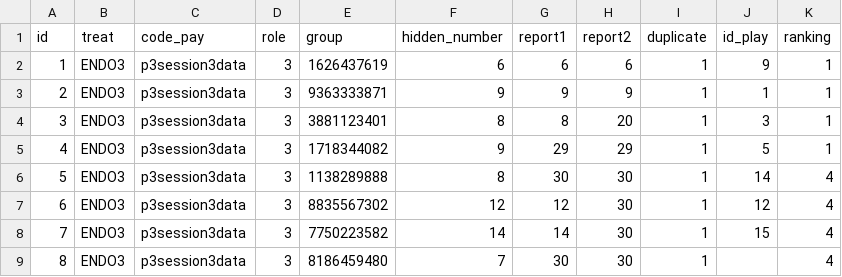
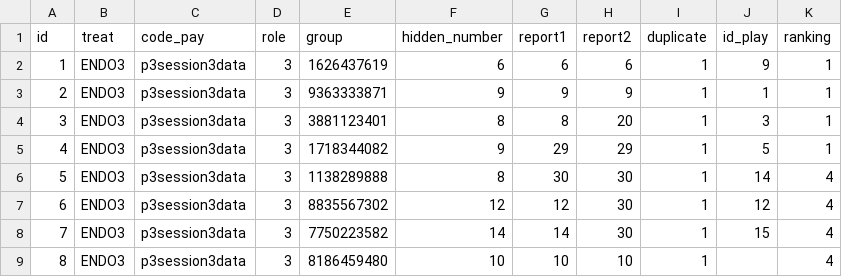
Before and after one commit to manumunoz/8001, a CSV file: p3_endo3/imp_p2_endo3_d.csv, drawn as a sheet.

Commit message:
update

```diff
--- a/p3_endo3/imp_p2_endo3_d.csv
+++ b/p3_endo3/imp_p2_endo3_d.csv
@@ -8,2 +8,2 @@ id,treat,code_pay,role,group,hidden_number,report1,report2,duplicate,id_play,ran
 7,ENDO3,p3session3data,3,7750223582,14,14,30,1,15,4
-8,ENDO3,p3session3data,3,8186459480,7,30,30,1,,4
+8,ENDO3,p3session3data,3,8186459480,10,10,10,1,,4
```
